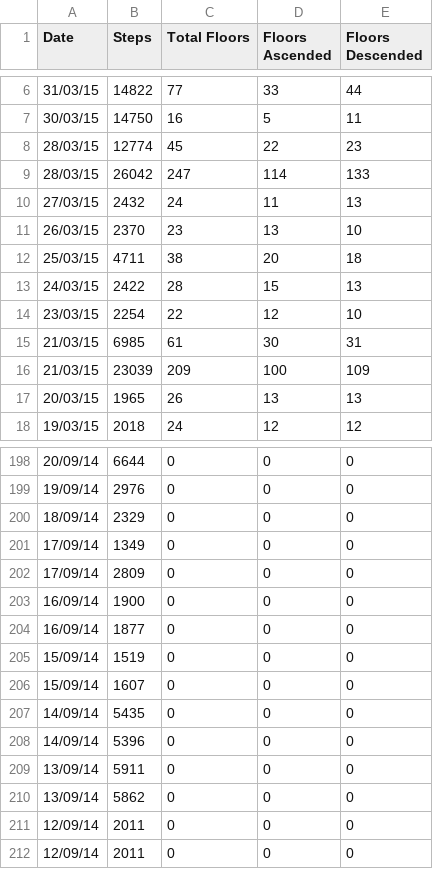
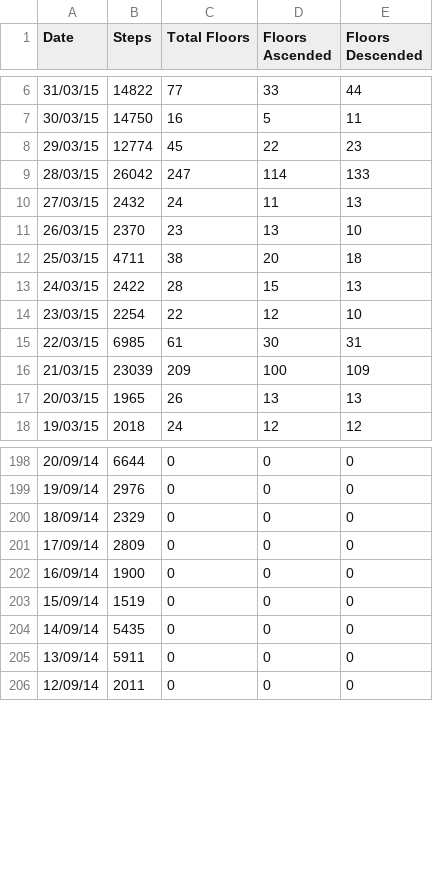
Before and after one commit to lfac-pt/react-walking-data, a CSV file: walking_data.csv, drawn as a sheet; only a part is shown, gaps mark what is left out.

Commit message:
Display data in a nice table and fixed some repeated entries in the data

```diff
--- a/walking_data.csv
+++ b/walking_data.csv
@@ -7,3 +7,3 @@ Date,Steps,Total Floors,Floors Ascended,Floors Descended
 30/03/15,14750,16,5,11
-28/03/15,12774,45,22,23
+29/03/15,12774,45,22,23
 28/03/15,26042,247,114,133
@@ -14,3 +14,3 @@ Date,Steps,Total Floors,Floors Ascended,Floors Descended
 23/03/15,2254,22,12,10
-21/03/15,6985,61,30,31
+22/03/15,6985,61,30,31
 21/03/15,23039,209,100,109
@@ -200,13 +200,7 @@ Date,Steps,Total Floors,Floors Ascended,Floors Descended
 18/09/14,2329,0,0,0
-17/09/14,1349,0,0,0
 17/09/14,2809,0,0,0
 16/09/14,1900,0,0,0
-16/09/14,1877,0,0,0
 15/09/14,1519,0,0,0
-15/09/14,1607,0,0,0
 14/09/14,5435,0,0,0
-14/09/14,5396,0,0,0
 13/09/14,5911,0,0,0
-13/09/14,5862,0,0,0
-12/09/14,2011,0,0,0
 12/09/14,2011,0,0,0
```
Also changed, not shown: 2 other files.
